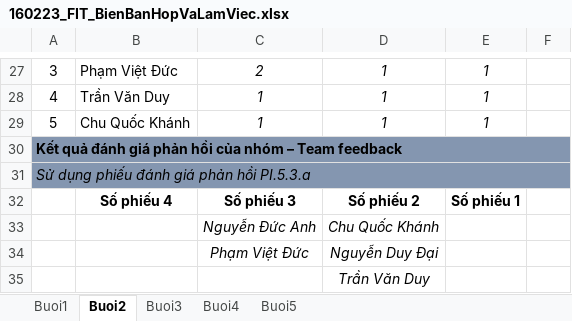
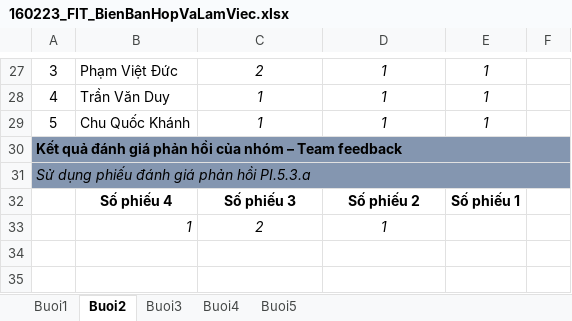
Before and after one commit to cquockhanh16/TTCSN-GROUP10, an Excel workbook: Documents/160223_FIT_BienBanHopVaLamViec.xlsx, sheet Buoi2, drawn as a sheet; only a part is shown, gaps mark what is left out; values as stored, in another font and other column widths than the file's, no borders; removed rows and columns are numbered as before the commit, all else as after; the diff names each change by its address in the sheet, - before the commit and + after, or states it on an @@ line.

```diff
--- a/Documents/160223_FIT_BienBanHopVaLamViec.xlsx (sheet Buoi2)
+++ b/Documents/160223_FIT_BienBanHopVaLamViec.xlsx (sheet Buoi2)
-row 33:  |  | Nguyễn Đức Anh | Chu Quốc Khánh
-row 34:  |  | Phạm Việt Đức | Nguyễn Duy Đại
-row 35:  |  |  | Trần Văn Duy
+row 33:  | 1 | 2 | 1
```
Also changed, not shown: sheet Buoi4, sheet Buoi5, sheet Buoi3, sheet Buoi1, 1 other file.
